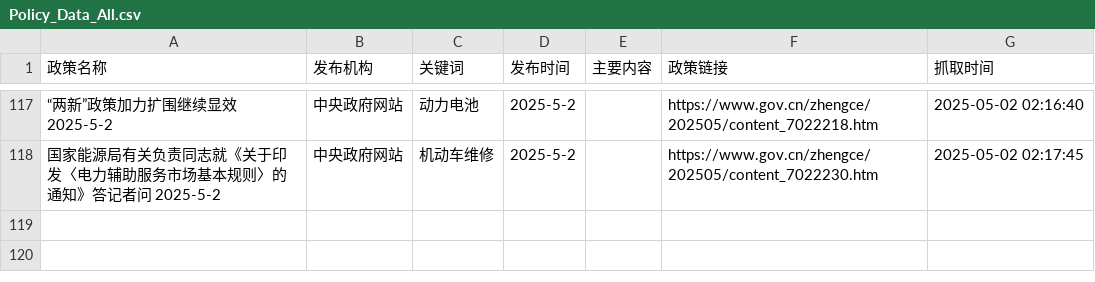
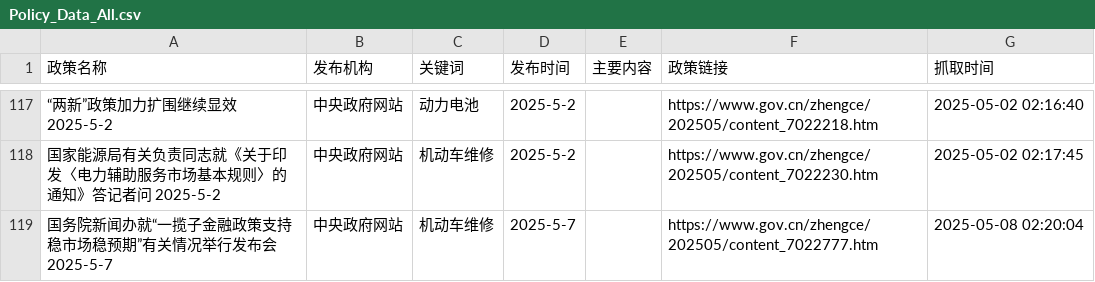
Before and after one commit to TianyuGao12/AutoPolicy_forApril, a CSV file: Policy_Data_All.csv, drawn as a sheet; only a part is shown, gaps mark what is left out; the diff names each change by its address in the sheet, - before the commit and + after, or states it on an @@ line.

```diff
--- a/Policy_Data_All.csv
+++ b/Policy_Data_All.csv
+row 119: 国务院新闻办就“一揽子金融政策支持稳市场稳预期”有关情况举行发布会 2025-5-7 | 中央政府网站 | 机动车维修 | 2025-5-7 |  | https://www.gov.cn/zhengce/202505/content_7022777.htm | 2025-05-08 02:20:04
```
Also changed, not shown: 2 other files.
